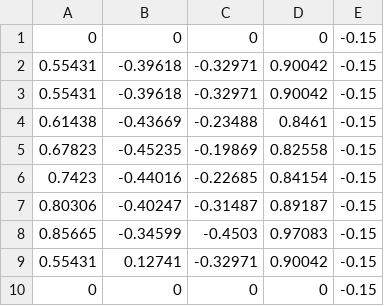
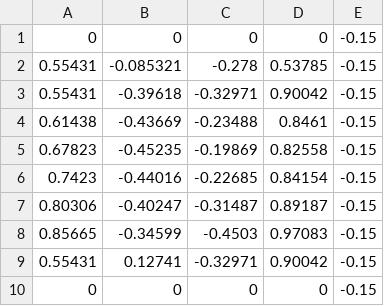
Before and after one commit to fore1806/Laboratorio-5-Rob, a CSV file: MATLAB/qCircle2.csv, drawn as a sheet.

```diff
--- a/MATLAB/qCircle2.csv
+++ b/MATLAB/qCircle2.csv
@@ -1,3 +1,3 @@
 0,0,0,0,-0.15
-0.55431,-0.39618,-0.32971,0.90042,-0.15
+0.55431,-0.085321,-0.278,0.53785,-0.15
 0.55431,-0.39618,-0.32971,0.90042,-0.15
```
Also changed, not shown: MATLAB/qCircle.csv, 1 other file.
